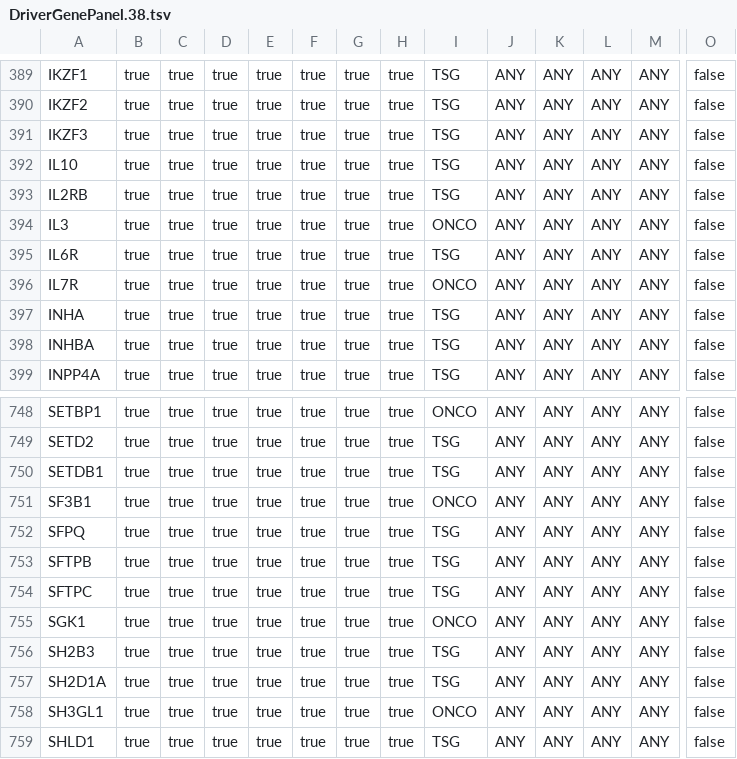
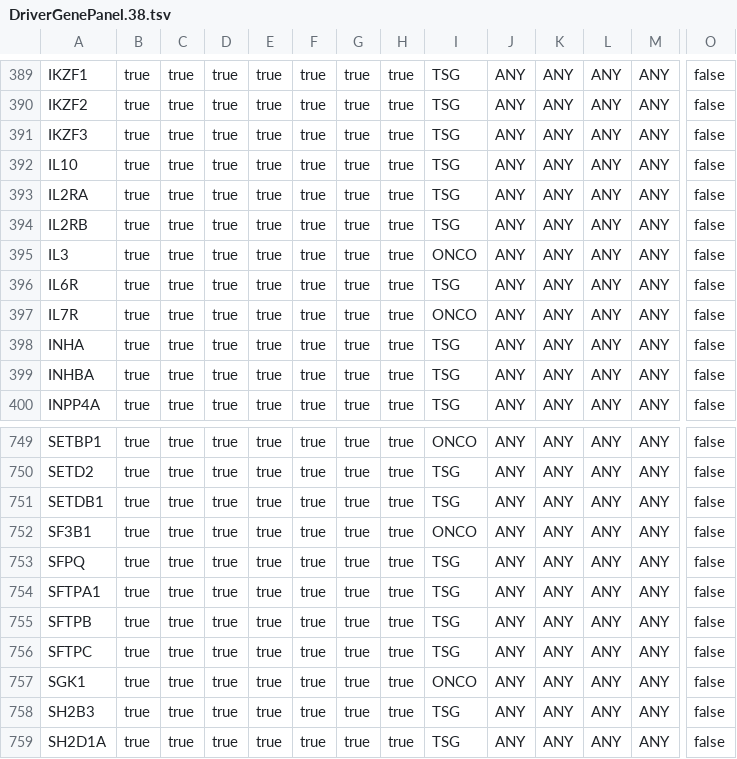
Before and after one commit to scwatts/umccr_gene_panels, a TSV file: somatic_panel/4_panel_data/output/hmftools/DriverGenePanel.38.tsv, drawn as a sheet; only a part is shown, gaps mark what is left out; the shorter side is filled out with more unchanged rows; rows hold the shown columns only; the diff names each change by its address in the sheet, - before the commit and + after, or states it on an @@ line.

```diff
--- a/somatic_panel/4_panel_data/output/hmftools/DriverGenePanel.38.tsv
+++ b/somatic_panel/4_panel_data/output/hmftools/DriverGenePanel.38.tsv
+row 393: IL2RA | true | true | true | true | true | true | true | TSG | ANY | ANY | ANY | ANY | false
+row 754: SFTPA1 | true | true | true | true | true | true | true | TSG | ANY | ANY | ANY | ANY | false
```
Also changed, not shown: fusion_panel/1_panel_data/output/fusion_database.tsv, fusion_panel/1_panel_data/output/known_fusion_data.38.csv, 10 other files.
